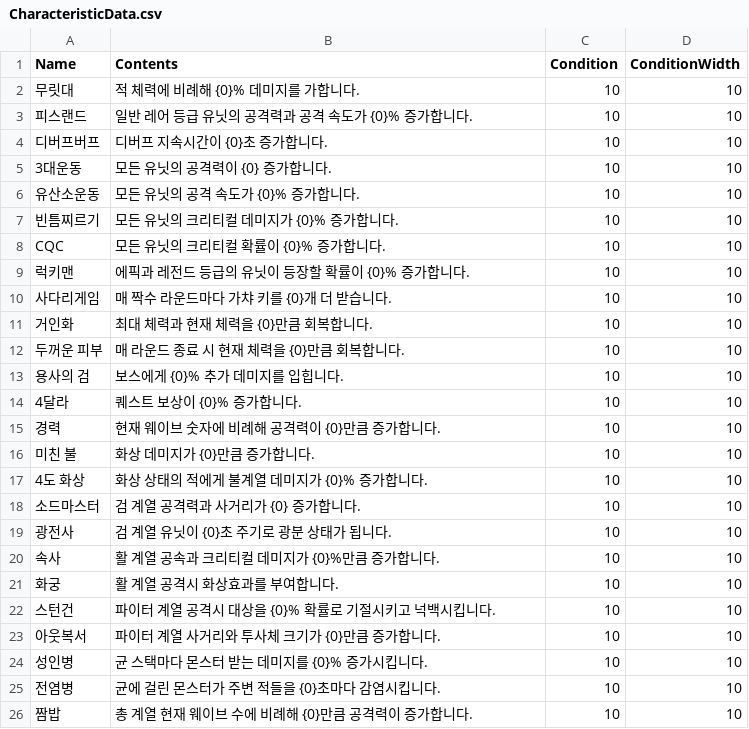
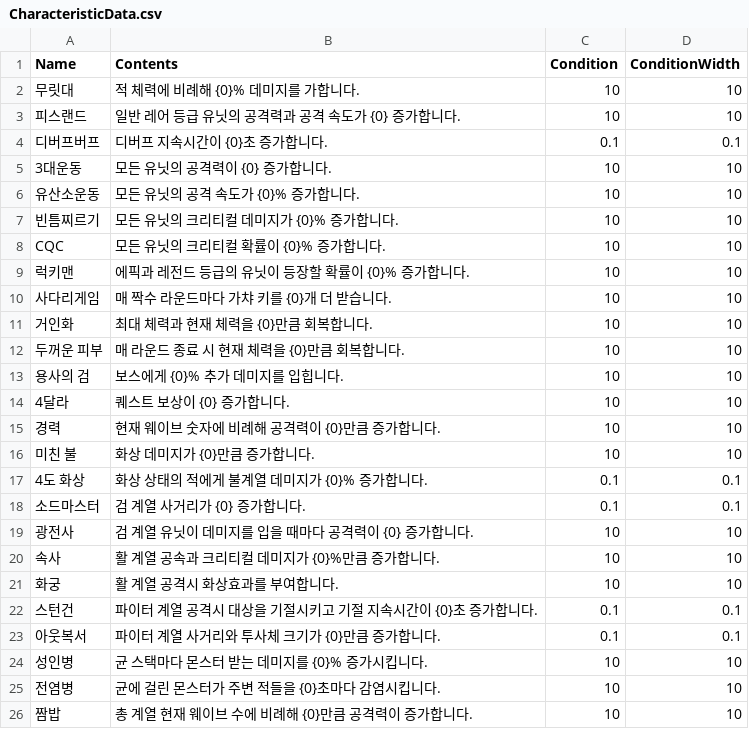
Before and after one commit to HongDaHyun/RandomTowerDefense, a CSV file: RTD/Assets/Scripts/Manager/CSV/CharacteristicData.csv, drawn as a sheet; only a part is shown.

Commit message:
Update
Characteristic ~21

```diff
--- a/RTD/Assets/Scripts/Manager/CSV/CharacteristicData.csv
+++ b/RTD/Assets/Scripts/Manager/CSV/CharacteristicData.csv
@@ -2,4 +2,4 @@ Name,Contents,Condition,ConditionWidth
 무릿대,적 체력에 비례해 {0}% 데미지를 가합니다.,10,10
-피스랜드,일반 레어 등급 유닛의 공격력과 공격 속도가 {0}% 증가합니다.,10,10
-디버프버프,디버프 지속시간이 {0}초 증가합니다.,10,10
+피스랜드,일반 레어 등급 유닛의 공격력과 공격 속도가 {0} 증가합니다.,10,10
+디버프버프,디버프 지속시간이 {0}초 증가합니다.,0.1,0.1
 3대운동,모든 유닛의 공격력이 {0} 증가합니다.,10,10
@@ -13,12 +13,12 @@ CQC,모든 유닛의 크리티컬 확률이 {0}% 증가합니다.,10,10
 용사의 검,보스에게 {0}% 추가 데미지를 입힙니다.,10,10
-4달라,퀘스트 보상이 {0}% 증가합니다.,10,10
+4달라,퀘스트 보상이 {0} 증가합니다.,10,10
 경력,현재 웨이브 숫자에 비례해 공격력이 {0}만큼 증가합니다.,10,10
 미친 불,화상 데미지가 {0}만큼 증가합니다.,10,10
-4도 화상,화상 상태의 적에게 불계열 데미지가 {0}% 증가합니다.,10,10
-소드마스터,검 계열 공격력과 사거리가 {0} 증가합니다.,10,10
-광전사,검 계열 유닛이 {0}초 주기로 광분 상태가 됩니다.,10,10
+4도 화상,화상 상태의 적에게 불계열 데미지가 {0}% 증가합니다.,0.1,0.1
+소드마스터,검 계열 사거리가 {0} 증가합니다.,0.1,0.1
+광전사,검 계열 유닛이 데미지를 입을 때마다 공격력이 {0} 증가합니다.,10,10
 속사,활 계열 공속과 크리티컬 데미지가 {0}%만큼 증가합니다.,10,10
 화궁,활 계열 공격시 화상효과를 부여합니다.,10,10
-스턴건,파이터 계열 공격시 대상을 {0}% 확률로 기절시키고 넉백시킵니다.,10,10
-아웃복서,파이터 계열 사거리와 투사체 크기가 {0}만큼 증가합니다.,10,10
+스턴건,파이터 계열 공격시 대상을 기절시키고 기절 지속시간이 {0}초 증가합니다.,0.1,0.1
+아웃복서,파이터 계열 사거리와 투사체 크기가 {0}만큼 증가합니다.,0.1,0.1
 성인병,균 스택마다 몬스터 받는 데미지를 {0}% 증가시킵니다.,10,10
```
Also changed, not shown: 22 other files.
